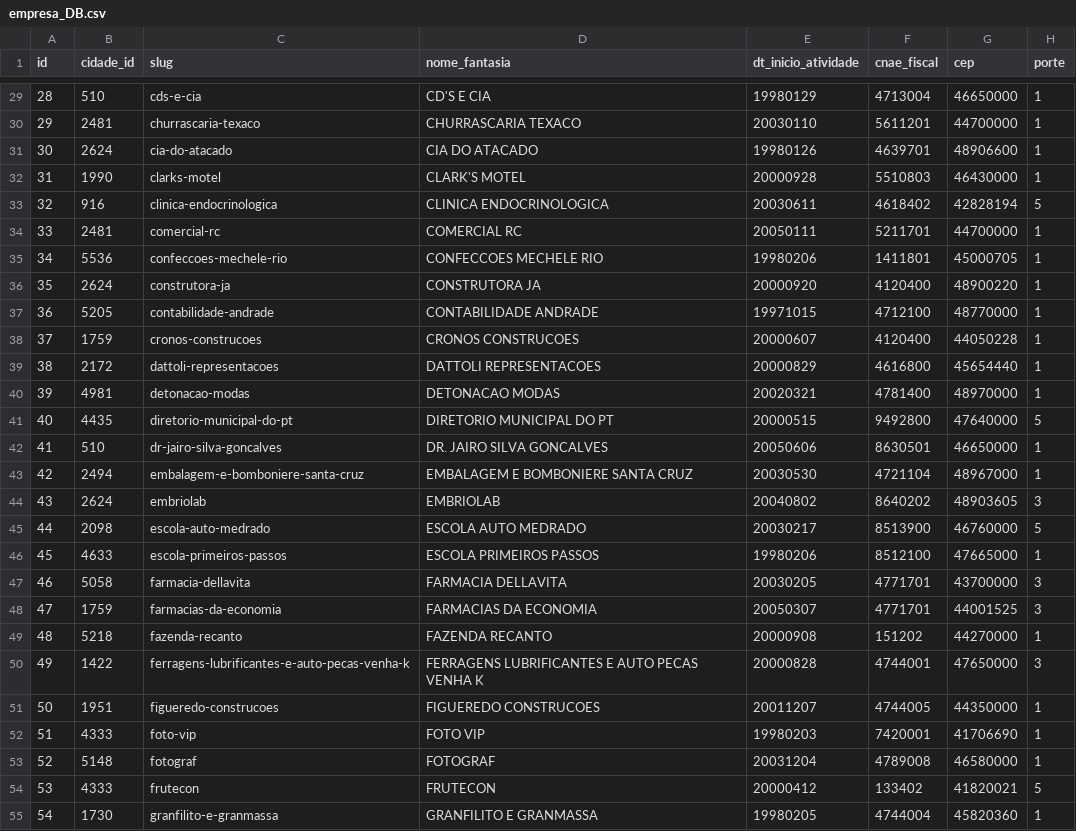
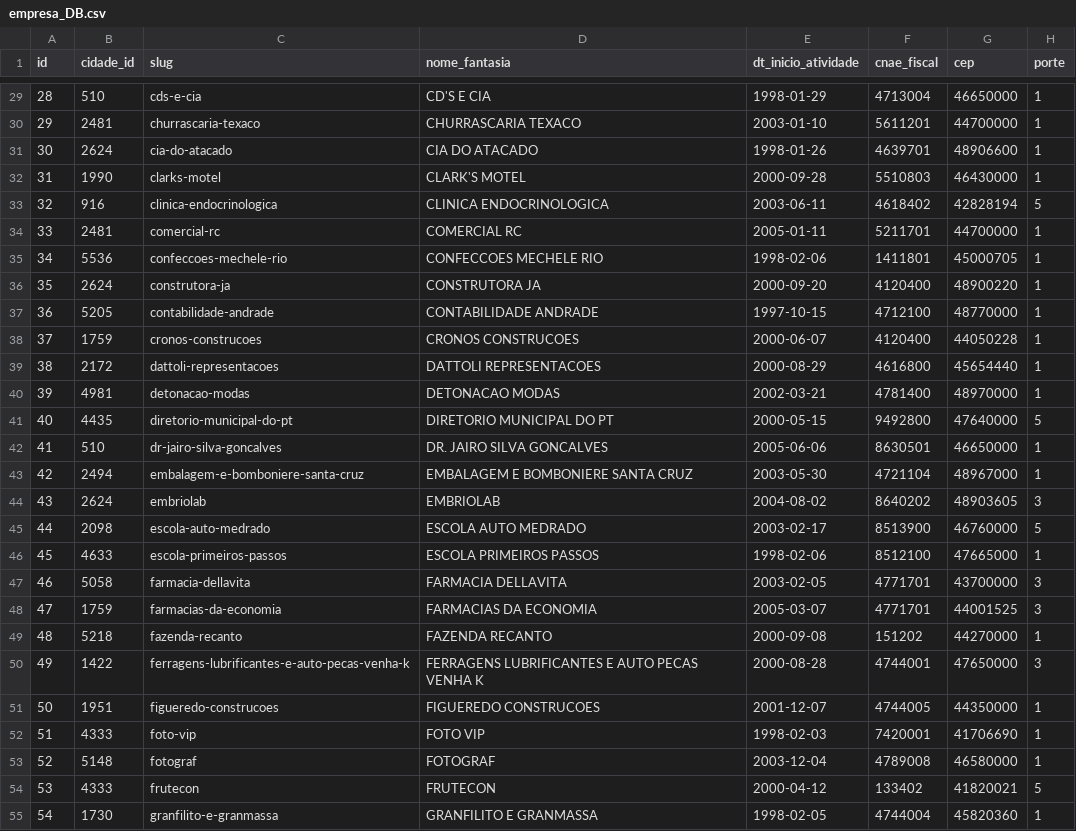
Before and after one commit to MarcusLedo/projeto-pcd, a CSV file: CSVs/empresa_DB.csv, drawn as a sheet; only a part is shown, gaps mark what is left out; the diff covers the shown part only.

```diff
--- a/CSVs/empresa_DB.csv
+++ b/CSVs/empresa_DB.csv
@@ -29,27 +29,27 @@ id, cidade_id, slug, nome_fantasia, dt_inicio_atividade, cnae_fiscal, cep, porte
-28, 510, cds-e-cia, CD'S E CIA, 19980129, 4713004, 46650000, 1
-29, 2481, churrascaria-texaco, CHURRASCARIA TEXACO, 20030110, 5611201, 44700000, 1
-30, 2624, cia-do-atacado, CIA DO ATACADO, 19980126, 4639701, 48906600, 1
-31, 1990, clarks-motel, CLARK'S MOTEL, 20000928, 5510803, 46430000, 1
-32, 916, clinica-endocrinologica, CLINICA ENDOCRINOLOGICA, 20030611, 4618402, 42828194, 5
-33, 2481, comercial-rc, COMERCIAL RC, 20050111, 5211701, 44700000, 1
-34, 5536, confeccoes-mechele-rio, CONFECCOES MECHELE RIO, 19980206, 1411801, 45000705, 1
-35, 2624, construtora-ja, CONSTRUTORA JA, 20000920, 4120400, 48900220, 1
-36, 5205, contabilidade-andrade, CONTABILIDADE ANDRADE, 19971015, 4712100, 48770000, 1
-37, 1759, cronos-construcoes, CRONOS CONSTRUCOES, 20000607, 4120400, 44050228, 1
-38, 2172, dattoli-representacoes, DATTOLI REPRESENTACOES, 20000829, 4616800, 45654440, 1
-39, 4981, detonacao-modas, DETONACAO MODAS, 20020321, 4781400, 48970000, 1
-40, 4435, diretorio-municipal-do-pt, DIRETORIO MUNICIPAL DO PT, 20000515, 9492800, 47640000, 5
-41, 510, dr-jairo-silva-goncalves, DR. JAIRO SILVA GONCALVES, 20050606, 8630501, 46650000, 1
-42, 2494, embalagem-e-bomboniere-santa-cruz, EMBALAGEM E BOMBONIERE SANTA CRUZ, 20030530, 4721104, 48967000, 1
-43, 2624, embriolab, EMBRIOLAB, 20040802, 8640202, 48903605, 3
-44, 2098, escola-auto-medrado, ESCOLA AUTO MEDRADO, 20030217, 8513900, 46760000, 5
-45, 4633, escola-primeiros-passos, ESCOLA PRIMEIROS PASSOS, 19980206, 8512100, 47665000, 1
-46, 5058, farmacia-dellavita, FARMACIA DELLAVITA, 20030205, 4771701, 43700000, 3
-47, 1759, farmacias-da-economia, FARMACIAS DA ECONOMIA, 20050307, 4771701, 44001525, 3
-48, 5218, fazenda-recanto, FAZENDA RECANTO, 20000908, 151202, 44270000, 1
-49, 1422, ferragens-lubrificantes-e-auto-pecas-venha-k, FERRAGENS LUBRIFICANTES E AUTO PECAS VENHA K, 20000828, 4744001, 47650000, 3
-50, 1951, figueredo-construcoes, FIGUEREDO CONSTRUCOES, 20011207, 4744005, 44350000, 1
-51, 4333, foto-vip, FOTO VIP, 19980203, 7420001, 41706690, 1
-52, 5148, fotograf, FOTOGRAF, 20031204, 4789008, 46580000, 1
-53, 4333, frutecon, FRUTECON, 20000412, 133402, 41820021, 5
-54, 1730, granfilito-e-granmassa, GRANFILITO E GRANMASSA, 19980205, 4744004, 45820360, 1
+28,510,cds-e-cia,CD'S E CIA,1998-01-29,4713004,46650000,1
+29,2481,churrascaria-texaco,CHURRASCARIA TEXACO,2003-01-10,5611201,44700000,1
+30,2624,cia-do-atacado,CIA DO ATACADO,1998-01-26,4639701,48906600,1
+31,1990,clarks-motel,CLARK'S MOTEL,2000-09-28,5510803,46430000,1
+32,916,clinica-endocrinologica,CLINICA ENDOCRINOLOGICA,2003-06-11,4618402,42828194,5
+33,2481,comercial-rc,COMERCIAL RC,2005-01-11,5211701,44700000,1
+34,5536,confeccoes-mechele-rio,CONFECCOES MECHELE RIO,1998-02-06,1411801,45000705,1
+35,2624,construtora-ja,CONSTRUTORA JA,2000-09-20,4120400,48900220,1
+36,5205,contabilidade-andrade,CONTABILIDADE ANDRADE,1997-10-15,4712100,48770000,1
+37,1759,cronos-construcoes,CRONOS CONSTRUCOES,2000-06-07,4120400,44050228,1
+38,2172,dattoli-representacoes,DATTOLI REPRESENTACOES,2000-08-29,4616800,45654440,1
+39,4981,detonacao-modas,DETONACAO MODAS,2002-03-21,4781400,48970000,1
+40,4435,diretorio-municipal-do-pt,DIRETORIO MUNICIPAL DO PT,2000-05-15,9492800,47640000,5
+41,510,dr-jairo-silva-goncalves,DR. JAIRO SILVA GONCALVES,2005-06-06,8630501,46650000,1
+42,2494,embalagem-e-bomboniere-santa-cruz,EMBALAGEM E BOMBONIERE SANTA CRUZ,2003-05-30,4721104,48967000,1
+43,2624,embriolab,EMBRIOLAB,2004-08-02,8640202,48903605,3
+44,2098,escola-auto-medrado,ESCOLA AUTO MEDRADO,2003-02-17,8513900,46760000,5
+45,4633,escola-primeiros-passos,ESCOLA PRIMEIROS PASSOS,1998-02-06,8512100,47665000,1
+46,5058,farmacia-dellavita,FARMACIA DELLAVITA,2003-02-05,4771701,43700000,3
+47,1759,farmacias-da-economia,FARMACIAS DA ECONOMIA,2005-03-07,4771701,44001525,3
+48,5218,fazenda-recanto,FAZENDA RECANTO,2000-09-08,151202,44270000,1
+49,1422,ferragens-lubrificantes-e-auto-pecas-venha-k,FERRAGENS LUBRIFICANTES E AUTO PECAS VENHA K,2000-08-28,4744001,47650000,3
+50,1951,figueredo-construcoes,FIGUEREDO CONSTRUCOES,2001-12-07,4744005,44350000,1
+51,4333,foto-vip,FOTO VIP,1998-02-03,7420001,41706690,1
+52,5148,fotograf,FOTOGRAF,2003-12-04,4789008,46580000,1
+53,4333,frutecon,FRUTECON,2000-04-12,133402,41820021,5
+54,1730,granfilito-e-granmassa,GRANFILITO E GRANMASSA,1998-02-05,4744004,45820360,1
```
Also changed, not shown: 85 edited cells elsewhere in this file, CSVs/uf_DB.csv, 6 other files.
